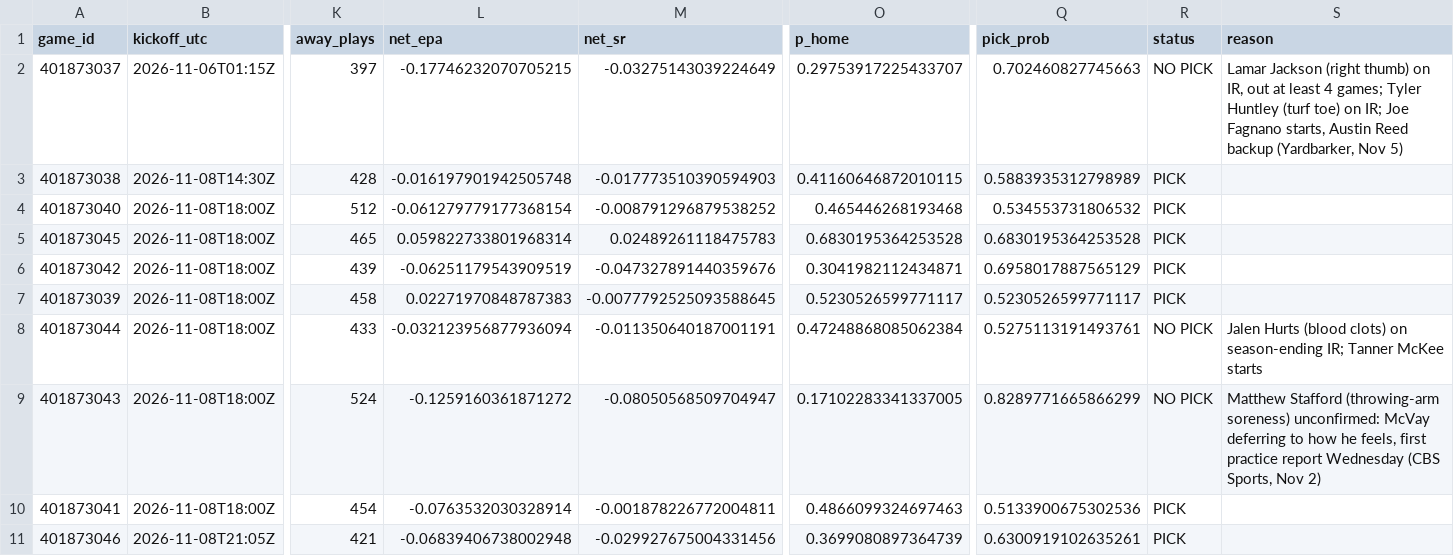
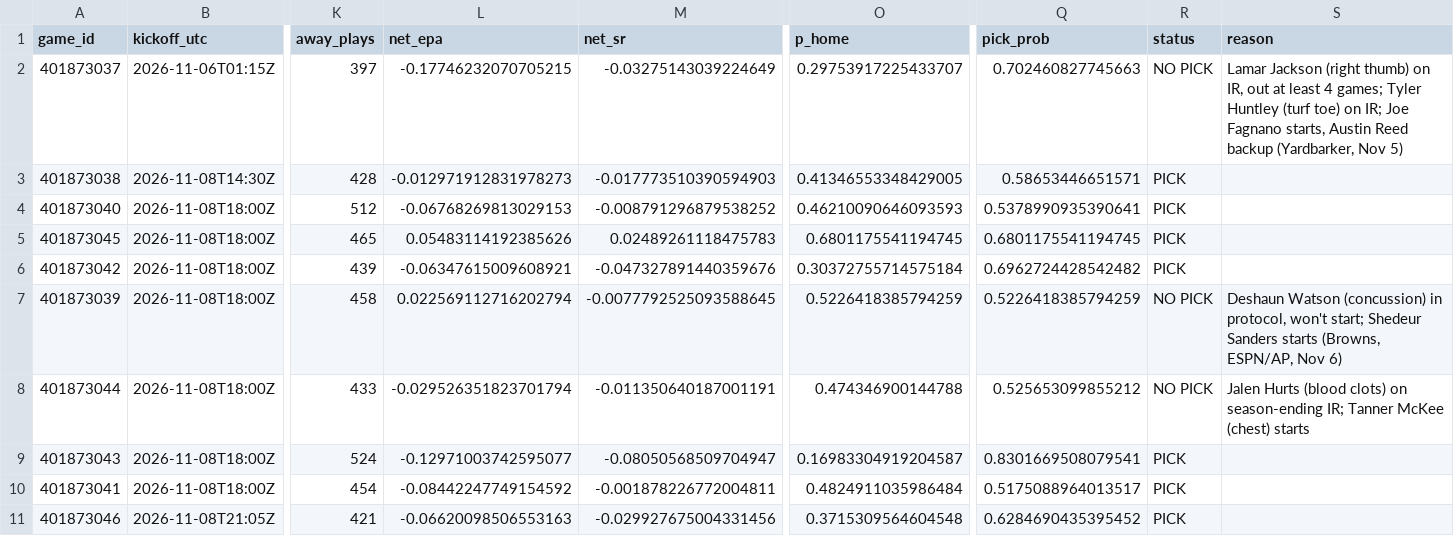
Before and after one commit to stardust1327/sports-engines, a CSV file: results/nfl_cfbmethod_2026_week09_picks.csv, drawn as a sheet; only a part is shown, gaps mark what is left out; the diff covers the shown part only; the diff names each change by its address in the sheet, - before the commit and + after, or states it on an @@ line.

```diff
--- a/results/nfl_cfbmethod_2026_week09_picks.csv
+++ b/results/nfl_cfbmethod_2026_week09_picks.csv
-L3 (net_epa): -0.016197901942505748
+L3 (net_epa): -0.012971912831978273
-O3 (p_home): 0.41160646872010115
+O3 (p_home): 0.41346553348429005
-Q3 (pick_prob): 0.5883935312798989
+Q3 (pick_prob): 0.58653446651571
-L4 (net_epa): -0.061279779177368154
+L4 (net_epa): -0.06768269813029153
-O4 (p_home): 0.465446268193468
+O4 (p_home): 0.46210090646093593
-Q4 (pick_prob): 0.534553731806532
+Q4 (pick_prob): 0.5378990935390641
-L5 (net_epa): 0.059822733801968314
+L5 (net_epa): 0.05483114192385626
-O5 (p_home): 0.6830195364253528
+O5 (p_home): 0.6801175541194745
-Q5 (pick_prob): 0.6830195364253528
+Q5 (pick_prob): 0.6801175541194745
-L6 (net_epa): -0.06251179543909519
+L6 (net_epa): -0.06347615009608921
-O6 (p_home): 0.3041982112434871
+O6 (p_home): 0.30372755714575184
-Q6 (pick_prob): 0.6958017887565129
+Q6 (pick_prob): 0.6962724428542482
-L7 (net_epa): 0.02271970848787383
+L7 (net_epa): 0.022569112716202794
-O7 (p_home): 0.5230526599771117
+O7 (p_home): 0.5226418385794259
-Q7 (pick_prob): 0.5230526599771117
+Q7 (pick_prob): 0.5226418385794259
-R7 (status): PICK
+R7 (status): NO PICK
-S7 (reason): (empty)
+S7 (reason): Deshaun Watson (concussion) in protocol, won't start; Shedeur Sanders starts (Browns, ESPN/AP, Nov 6)
-L8 (net_epa): -0.032123956877936094
+L8 (net_epa): -0.029526351823701794
-O8 (p_home): 0.47248868085062384
+O8 (p_home): 0.474346900144788
-Q8 (pick_prob): 0.5275113191493761
+Q8 (pick_prob): 0.525653099855212
-S8 (reason): …Tanner McKee starts
+S8 (reason): …Tanner McKee (chest) starts
-L9 (net_epa): -0.1259160361871272
+L9 (net_epa): -0.12971003742595077
-O9 (p_home): 0.17102283341337005
+O9 (p_home): 0.16983304919204587
-Q9 (pick_prob): 0.8289771665866299
+Q9 (pick_prob): 0.8301669508079541
-R9 (status): NO PICK
+R9 (status): PICK
-S9 (reason): Matthew Stafford (throwing-arm soreness) unconfirmed: McVay deferring to how he feels, first practice report Wednesday (CBS Sports, Nov 2)
+S9 (reason): (empty)
-L10 (net_epa): -0.0763532030328914
+L10 (net_epa): -0.08442247749154592
-O10 (p_home): 0.4866099324697463
+O10 (p_home): 0.4824911035986484
-Q10 (pick_prob): 0.5133900675302536
+Q10 (pick_prob): 0.5175088964013517
-L11 (net_epa): -0.06839406738002948
+L11 (net_epa): -0.06620098506553163
-O11 (p_home): 0.3699080897364739
+O11 (p_home): 0.3715309564604548
-Q11 (pick_prob): 0.6300919102635261
+Q11 (pick_prob): 0.6284690435395452
```
Also changed, not shown: 18 edited cells elsewhere in this file, results/cfb_2026-11-06_picks.csv, results/prompt_cfb_2026-11-06_picks.csv, 3 other files.
